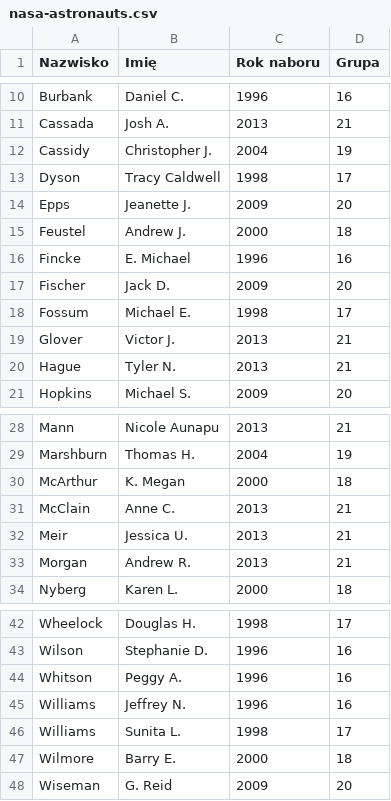
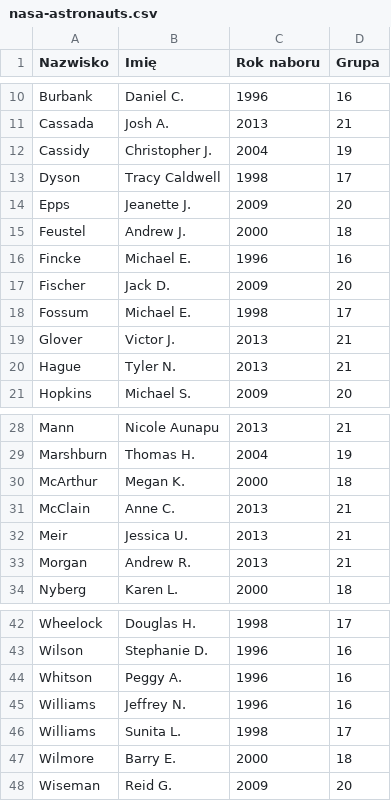
Before and after one commit to AstroMatt/astronaut-training-pl, a CSV file: data/nasa-astronauts.csv, drawn as a sheet; only a part is shown, gaps mark what is left out.

```diff
--- a/data/nasa-astronauts.csv
+++ b/data/nasa-astronauts.csv
@@ -15,3 +15,3 @@
   "Feustel",       "Andrew J.",       "2000",    "18"
-   "Fincke",      "E. Michael",       "1996",    "16"
+   "Fincke",      "Michael E.",       "1996",    "16"
   "Fischer",         "Jack D.",       "2009",    "20"
@@ -29,3 +29,3 @@
 "Marshburn",       "Thomas H.",       "2004",    "19"
- "McArthur",        "K. Megan",       "2000",    "18"
+ "McArthur",        "Megan K.",       "2000",    "18"
   "McClain",         "Anne C.",       "2013",    "21"
@@ -47,2 +47,2 @@
   "Wilmore",        "Barry E.",       "2000",    "18"
-  "Wiseman",         "G. Reid",       "2009",    "20"
+  "Wiseman",         "Reid G.",       "2009",    "20"
```
Also changed, not shown: data/apollo-astronauts.csv, data/astronaut-requirements.csv, 13 other files.
